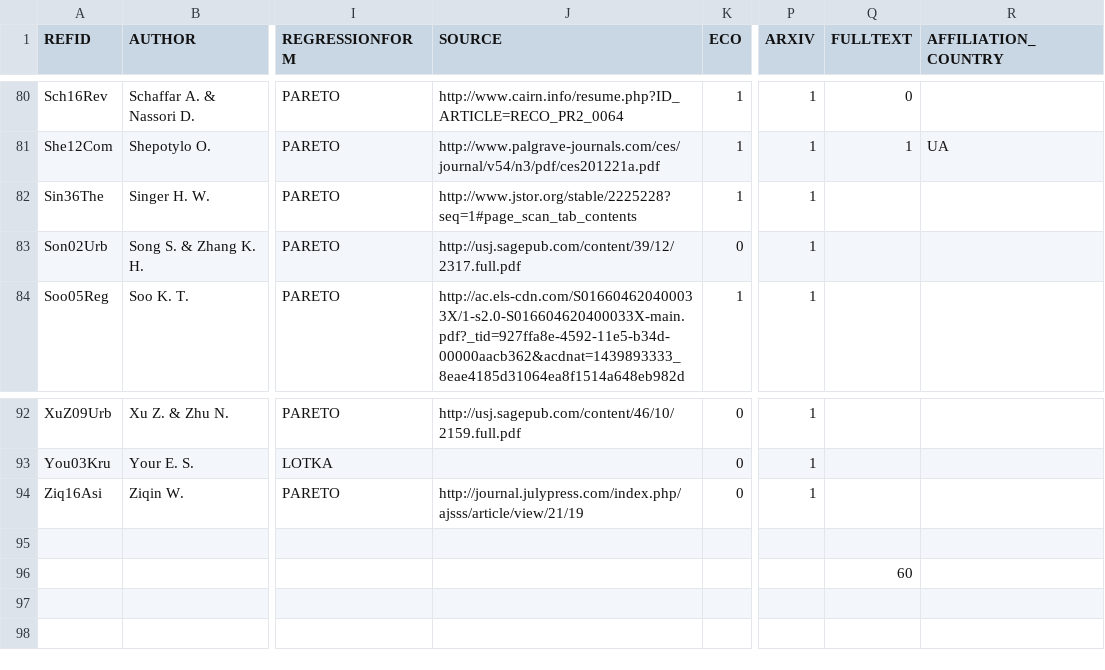
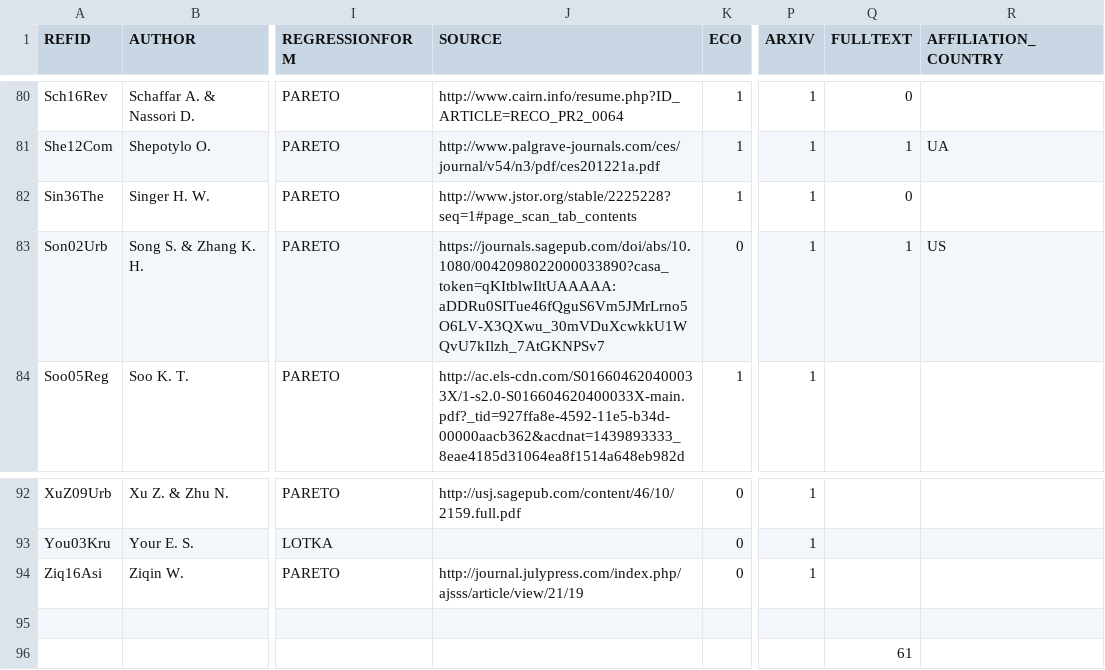
Before and after one commit to ClementineCttn/MetaZipf, a CSV file: data/zipf_refs.csv, drawn as a sheet; only a part is shown, gaps mark what is left out; the diff names each change by its address in the sheet, - before the commit and + after, or states it on an @@ line.

```diff
--- a/data/zipf_refs.csv
+++ b/data/zipf_refs.csv
-Q82 (FULLTEXT): (empty)
+Q82 (FULLTEXT): 0
-J83 (SOURCE): http://usj.sagepub.com/content/39/12/2317.full.pdf
+J83 (SOURCE): https://journals.sagepub.com/doi/abs/10.1080/0042098022000033890?casa_token=qKItblwIltUAAAAA:aDDRu0SITue46fQguS6Vm5JMrLrno5O6LV-X3QXwu_30mVDuXcwkkU1WQvU7kIlzh_7AtGKNPSv7
-Q83 (FULLTEXT): (empty)
+Q83 (FULLTEXT): 1
-R83 (AFFILIATION_COUNTRY): (empty)
+R83 (AFFILIATION_COUNTRY): US
-Q96 (FULLTEXT): 60
+Q96 (FULLTEXT): 61
```
Also changed, not shown: 1 other file.
